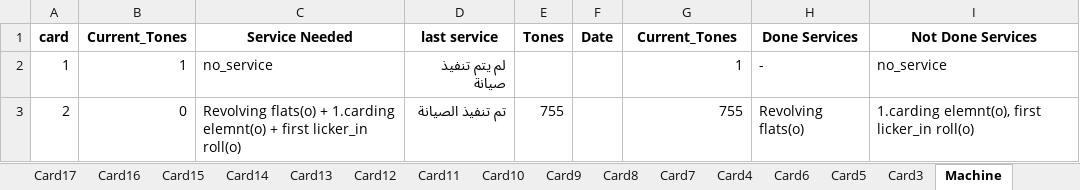
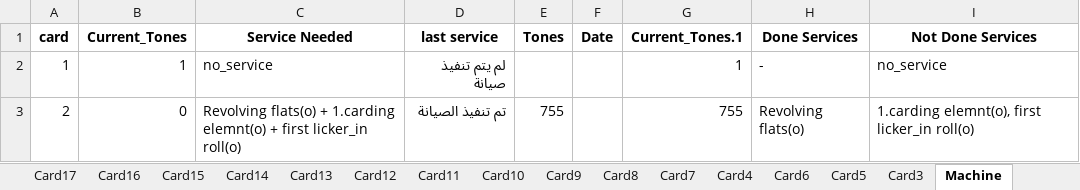
Before and after one commit to mahmedabdallh123/cmms, an Excel workbook: Machine_Service_Lookup.xlsx, sheet Machine, drawn as a sheet; only a part is shown; values as stored, in another font and other column widths than the file's, no borders; the diff names each change by its address in the sheet, - before the commit and + after, or states it on an @@ line.

```diff
--- a/Machine_Service_Lookup.xlsx (sheet Machine)
+++ b/Machine_Service_Lookup.xlsx (sheet Machine)
-G1: Current_Tones
+G1: Current_Tones.1
```
Also changed, not shown: sheet Card24.
